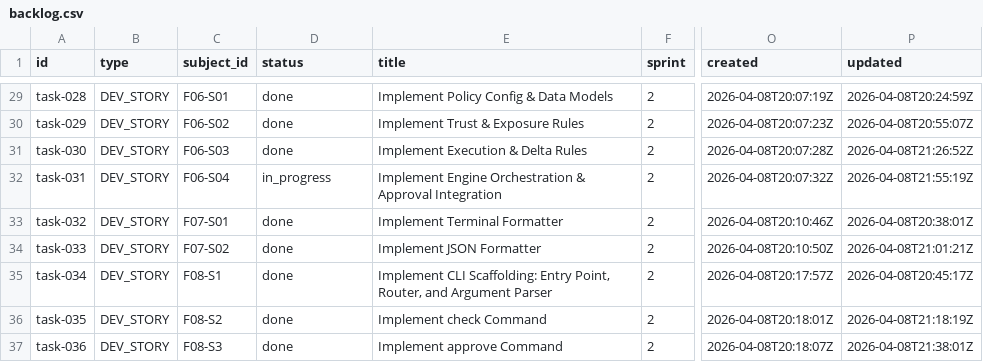
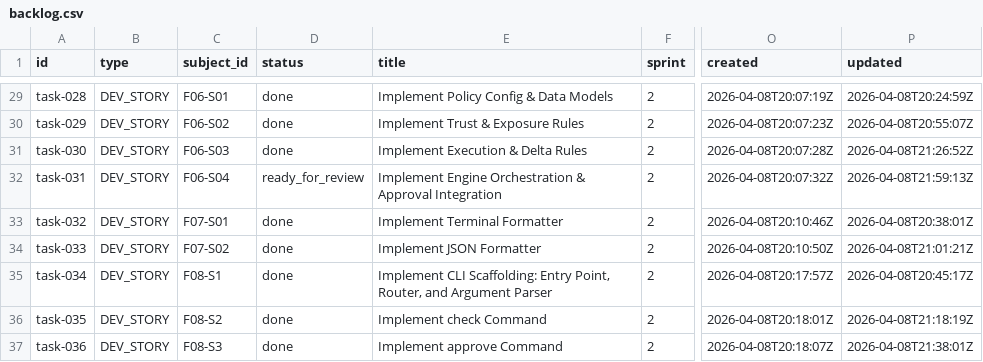
Before and after one commit to tayyabt/trustlock, a CSV file: tasks/backlog.csv, drawn as a sheet; only a part is shown, gaps mark what is left out; the diff names each change by its address in the sheet, - before the commit and + after, or states it on an @@ line.

Commit message:
task-031: mark ready_for_review

```diff
--- a/tasks/backlog.csv
+++ b/tasks/backlog.csv
-D32 (status): in_progress
+D32 (status): ready_for_review
-P32 (updated): 2026-04-08T21:55:19Z
+P32 (updated): 2026-04-08T21:59:13Z
```
Also changed, not shown: 1 other file.
